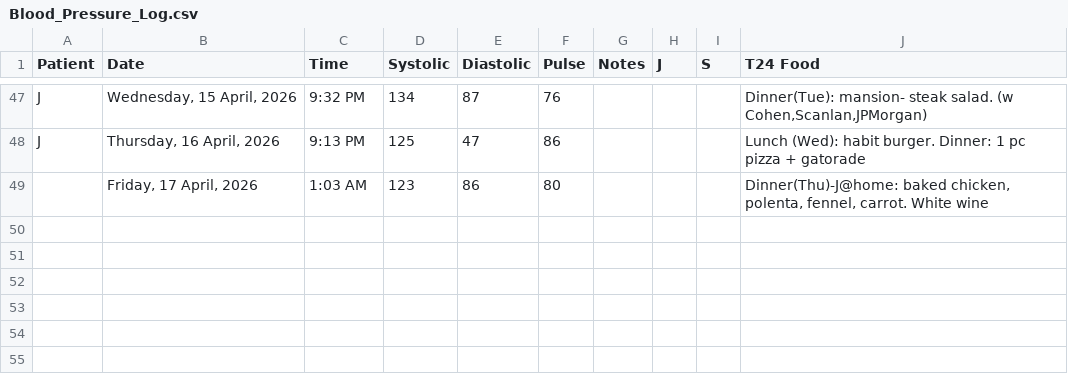
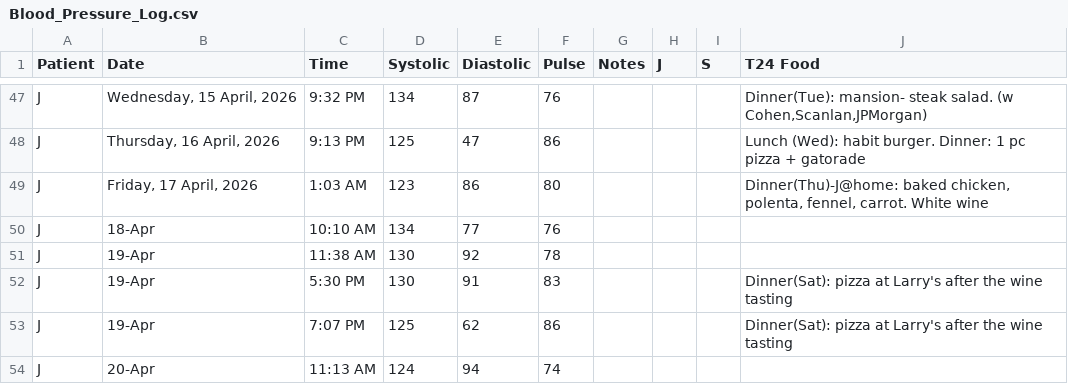
Before and after one commit to SharonAnne/VanFamCRM, a CSV file: Blood_Pressure_Log.csv, drawn as a sheet; only a part is shown, gaps mark what is left out.

Commit message:
Update Blood_Pressure_Log.csv

```diff
--- a/Blood_Pressure_Log.csv
+++ b/Blood_Pressure_Log.csv
@@ -48,2 +48,7 @@ J,"Wednesday, 15 April, 2026",9:32 PM,134,87,76,,,,"Dinner(Tue): mansion- steak
 J,"Thursday, 16 April, 2026",9:13 PM,125,47,86,,,,Lunch (Wed): habit burger. Dinner: 1 pc pizza + gatorade
-,"Friday, 17 April, 2026",1:03 AM,123,86,80,,,,"Dinner(Thu)-J@home: baked chicken, polenta, fennel, carrot. White wine"
+J,"Friday, 17 April, 2026",1:03 AM,123,86,80,,,,"Dinner(Thu)-J@home: baked chicken, polenta, fennel, carrot. White wine"
+J,18-Apr,10:10 AM,134,77,76,,,,
+J,19-Apr,11:38 AM,130,92,78,,,,
+J,19-Apr,5:30 PM,130,91,83,,,,Dinner(Sat): pizza at Larry's after the wine tasting
+J,19-Apr,7:07 PM,125,62,86,,,,Dinner(Sat): pizza at Larry's after the wine tasting
+J,20-Apr,11:13 AM,124,94,74,,,,
```
